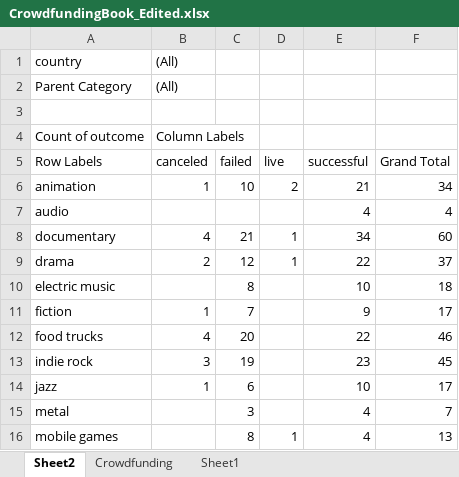
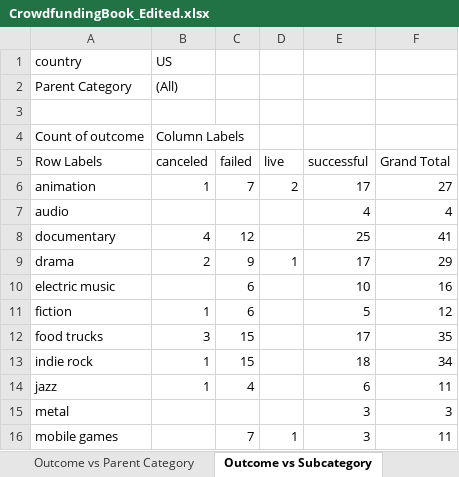
Before and after one commit to aarononward/excel-challenge, an Excel workbook: CrowdfundingBook_Edited.xlsx, sheet Outcome vs Subcategory, drawn as a sheet; only a part is shown; values as stored, in another font and other column widths than the file's, no borders; charts and pictures not drawn; 1 other sheet too large or unreadable and not compared; the diff covers the shown part only; the diff names each change by its address in the sheet, - before the commit and + after, or states it on an @@ line.

```diff
--- a/CrowdfundingBook_Edited.xlsx (sheet Outcome vs Subcategory)
+++ b/CrowdfundingBook_Edited.xlsx (sheet Outcome vs Subcategory)
-sheet tab: Sheet2
+sheet tab: Outcome vs Subcategory
-sheet tab: Sheet1
+sheet tab: Outcome vs Parent Category
@@ sheet tab order changed: Outcome vs Parent Category | Outcome vs Subcategory @@
-B1 (canceled): (All)
+B1 (canceled): US
-C6 (failed): 10
+C6 (failed): 7
-E6 (successful): 21
+E6 (successful): 17
-F6 (Grand Total): 34
+F6 (Grand Total): 27
-C8 (failed): 21
+C8 (failed): 12
-D8 (live): 1
+D8 (live): (empty)
-E8 (successful): 34
+E8 (successful): 25
-F8 (Grand Total): 60
+F8 (Grand Total): 41
-C9 (failed): 12
+C9 (failed): 9
-E9 (successful): 22
+E9 (successful): 17
-F9 (Grand Total): 37
+F9 (Grand Total): 29
-C10 (failed): 8
+C10 (failed): 6
-F10 (Grand Total): 18
+F10 (Grand Total): 16
-C11 (failed): 7
+C11 (failed): 6
-E11 (successful): 9
+E11 (successful): 5
-F11 (Grand Total): 17
+F11 (Grand Total): 12
-B12 (canceled): 4
+B12 (canceled): 3
-C12 (failed): 20
+C12 (failed): 15
-E12 (successful): 22
+E12 (successful): 17
-F12 (Grand Total): 46
+F12 (Grand Total): 35
-B13 (canceled): 3
+B13 (canceled): 1
-C13 (failed): 19
+C13 (failed): 15
-E13 (successful): 23
+E13 (successful): 18
-F13 (Grand Total): 45
+F13 (Grand Total): 34
-C14 (failed): 6
+C14 (failed): 4
-E14 (successful): 10
+E14 (successful): 6
-F14 (Grand Total): 17
+F14 (Grand Total): 11
-C15 (failed): 3
+C15 (failed): (empty)
-E15:E16 (successful): 4
+E15:E16 (successful): 3
-F15 (Grand Total): 7
+F15 (Grand Total): 3
-C16 (failed): 8
+C16 (failed): 7
-F16 (Grand Total): 13
+F16 (Grand Total): 11
```
Also changed, not shown: 48 edited cells elsewhere in this sheet, other sheet tabs, charts or pictures, 1 other file.
